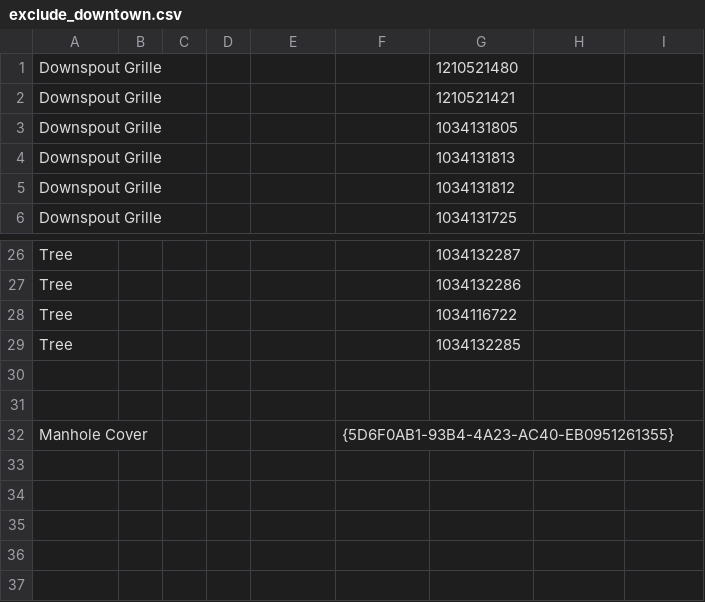
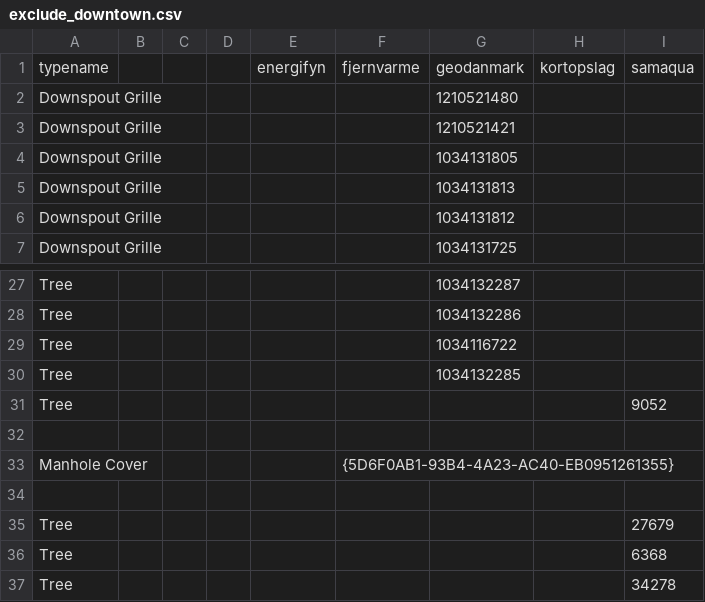
Before and after one commit to OliverVea/jayde16_olvea16_masters_2021, a CSV file: v1/files/ground_truth/exclude_downtown.csv, drawn as a sheet; only a part is shown, gaps mark what is left out; addresses are those after the commit; the diff names each change by its address in the sheet, - before the commit and + after, or states it on an @@ line.

```diff
--- a/v1/files/ground_truth/exclude_downtown.csv
+++ b/v1/files/ground_truth/exclude_downtown.csv
+row 1: typename |  |  |  | energifyn | fjernvarme | geodanmark | kortopslag | samaqua
-row 31: (empty)
+row 31: Tree |  |  |  |  |  |  |  | 9052
+row 34: (empty)
+row 35: Tree |  |  |  |  |  |  |  | 27679
+row 36: Tree |  |  |  |  |  |  |  | 6368
+row 37: Tree |  |  |  |  |  |  |  | 34278
```
Also changed, not shown: v1/files/ground_truth/groundtruth_downtown.csv, v1/files/ground_truth/groundtruth_harbor.csv.
